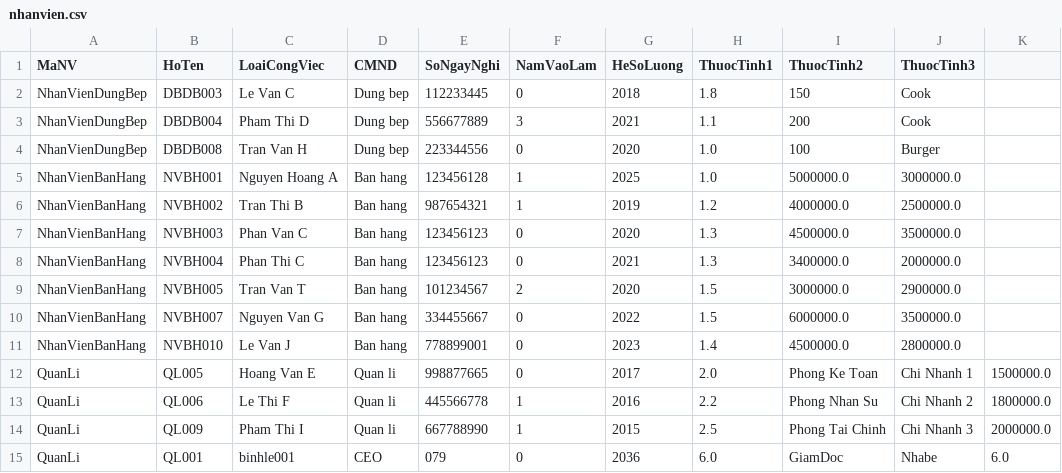
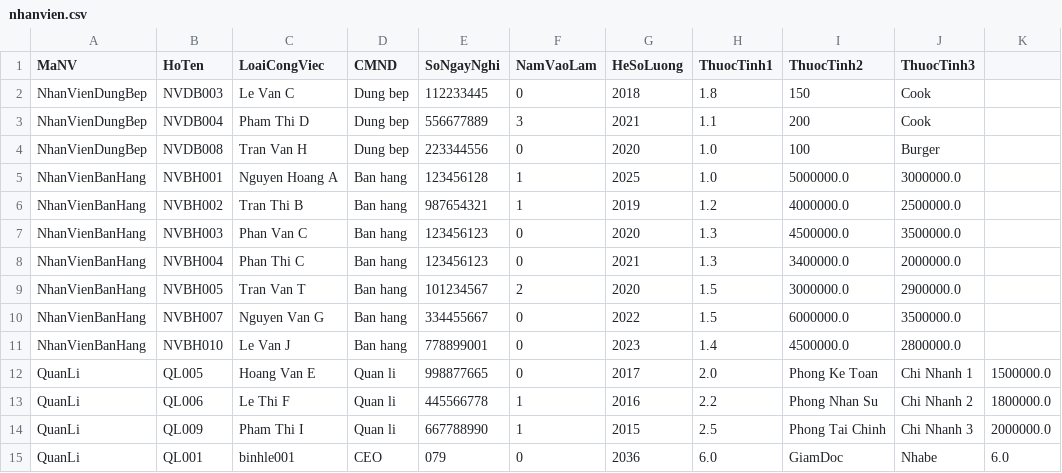
Before and after one commit to winnterrne/OOP_Project, a CSV file: out/production/OOP_Project/DichVu/src/nhanvien.csv, drawn as a sheet.

```diff
--- a/out/production/OOP_Project/DichVu/src/nhanvien.csv
+++ b/out/production/OOP_Project/DichVu/src/nhanvien.csv
@@ -1,5 +1,5 @@
 MaNV,HoTen,LoaiCongViec,CMND,SoNgayNghi,NamVaoLam,HeSoLuong,ThuocTinh1,ThuocTinh2,ThuocTinh3
-NhanVienDungBep,DBDB003,Le Van C,Dung bep,112233445,0,2018,1.8,150,Cook
-NhanVienDungBep,DBDB004,Pham Thi D,Dung bep,556677889,3,2021,1.1,200,Cook
-NhanVienDungBep,DBDB008,Tran Van H,Dung bep,223344556,0,2020,1.0,100,Burger
+NhanVienDungBep,NVDB003,Le Van C,Dung bep,112233445,0,2018,1.8,150,Cook
+NhanVienDungBep,NVDB004,Pham Thi D,Dung bep,556677889,3,2021,1.1,200,Cook
+NhanVienDungBep,NVDB008,Tran Van H,Dung bep,223344556,0,2020,1.0,100,Burger
 NhanVienBanHang,NVBH001,Nguyen Hoang A,Ban hang,123456128,1,2025,1.0,5000000.0,3000000.0
```
Also changed, not shown: out/production/OOP_Project/nhanvien.csv, out/production/OOP_Project/src/nhanvien.csv, 15 other files.
